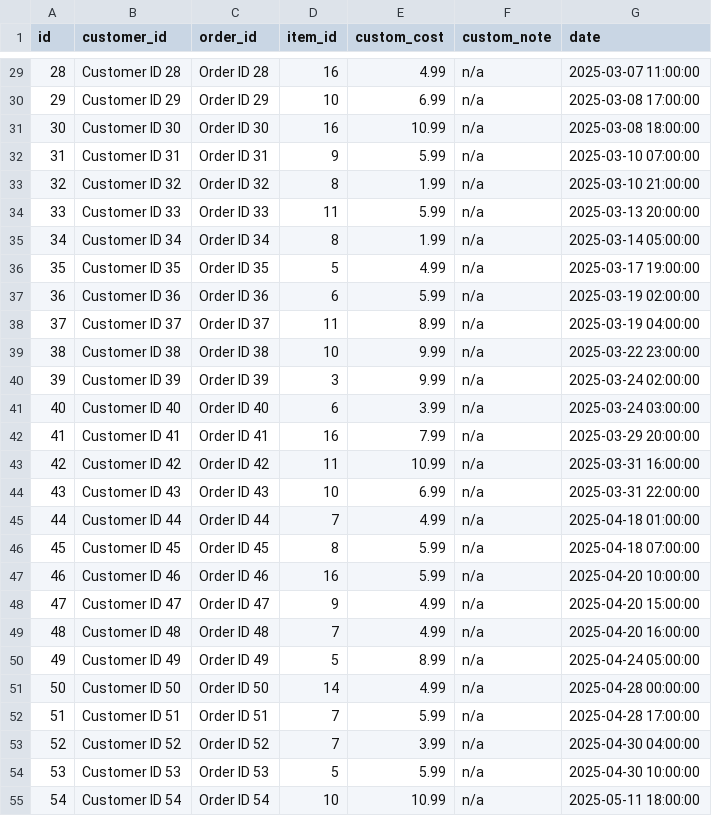
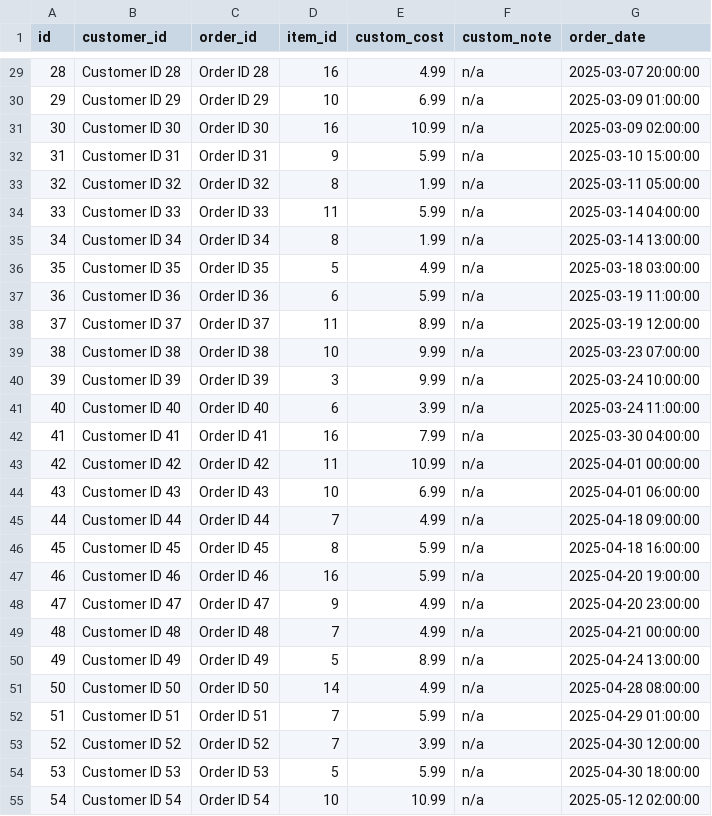
Before and after one commit to CSCE331-Fall2025-900-911/project2_gang_34, a CSV file: seed/csv/past_items.csv, drawn as a sheet; only a part is shown, gaps mark what is left out; the diff covers the shown part only.

```diff
--- a/seed/csv/past_items.csv
+++ b/seed/csv/past_items.csv
@@ -1 +1 @@
-id,customer_id,order_id,item_id,custom_cost,custom_note,date
+id,customer_id,order_id,item_id,custom_cost,custom_note,order_date
@@ -29,27 +29,27 @@ id,customer_id,order_id,item_id,custom_cost,custom_note,date
-28,Customer ID 28,Order ID 28,16,4.99,n/a,2025-03-07 11:00:00
-29,Customer ID 29,Order ID 29,10,6.99,n/a,2025-03-08 17:00:00
-30,Customer ID 30,Order ID 30,16,10.99,n/a,2025-03-08 18:00:00
-31,Customer ID 31,Order ID 31,9,5.99,n/a,2025-03-10 07:00:00
-32,Customer ID 32,Order ID 32,8,1.99,n/a,2025-03-10 21:00:00
-33,Customer ID 33,Order ID 33,11,5.99,n/a,2025-03-13 20:00:00
-34,Customer ID 34,Order ID 34,8,1.99,n/a,2025-03-14 05:00:00
-35,Customer ID 35,Order ID 35,5,4.99,n/a,2025-03-17 19:00:00
-36,Customer ID 36,Order ID 36,6,5.99,n/a,2025-03-19 02:00:00
-37,Customer ID 37,Order ID 37,11,8.99,n/a,2025-03-19 04:00:00
-38,Customer ID 38,Order ID 38,10,9.99,n/a,2025-03-22 23:00:00
-39,Customer ID 39,Order ID 39,3,9.99,n/a,2025-03-24 02:00:00
-40,Customer ID 40,Order ID 40,6,3.99,n/a,2025-03-24 03:00:00
-41,Customer ID 41,Order ID 41,16,7.99,n/a,2025-03-29 20:00:00
-42,Customer ID 42,Order ID 42,11,10.99,n/a,2025-03-31 16:00:00
-43,Customer ID 43,Order ID 43,10,6.99,n/a,2025-03-31 22:00:00
-44,Customer ID 44,Order ID 44,7,4.99,n/a,2025-04-18 01:00:00
-45,Customer ID 45,Order ID 45,8,5.99,n/a,2025-04-18 07:00:00
-46,Customer ID 46,Order ID 46,16,5.99,n/a,2025-04-20 10:00:00
-47,Customer ID 47,Order ID 47,9,4.99,n/a,2025-04-20 15:00:00
-48,Customer ID 48,Order ID 48,7,4.99,n/a,2025-04-20 16:00:00
-49,Customer ID 49,Order ID 49,5,8.99,n/a,2025-04-24 05:00:00
-50,Customer ID 50,Order ID 50,14,4.99,n/a,2025-04-28 00:00:00
-51,Customer ID 51,Order ID 51,7,5.99,n/a,2025-04-28 17:00:00
-52,Customer ID 52,Order ID 52,7,3.99,n/a,2025-04-30 04:00:00
-53,Customer ID 53,Order ID 53,5,5.99,n/a,2025-04-30 10:00:00
-54,Customer ID 54,Order ID 54,10,10.99,n/a,2025-05-11 18:00:00
+28,Customer ID 28,Order ID 28,16,4.99,n/a,2025-03-07 20:00:00
+29,Customer ID 29,Order ID 29,10,6.99,n/a,2025-03-09 01:00:00
+30,Customer ID 30,Order ID 30,16,10.99,n/a,2025-03-09 02:00:00
+31,Customer ID 31,Order ID 31,9,5.99,n/a,2025-03-10 15:00:00
+32,Customer ID 32,Order ID 32,8,1.99,n/a,2025-03-11 05:00:00
+33,Customer ID 33,Order ID 33,11,5.99,n/a,2025-03-14 04:00:00
+34,Customer ID 34,Order ID 34,8,1.99,n/a,2025-03-14 13:00:00
+35,Customer ID 35,Order ID 35,5,4.99,n/a,2025-03-18 03:00:00
+36,Customer ID 36,Order ID 36,6,5.99,n/a,2025-03-19 11:00:00
+37,Customer ID 37,Order ID 37,11,8.99,n/a,2025-03-19 12:00:00
+38,Customer ID 38,Order ID 38,10,9.99,n/a,2025-03-23 07:00:00
+39,Customer ID 39,Order ID 39,3,9.99,n/a,2025-03-24 10:00:00
+40,Customer ID 40,Order ID 40,6,3.99,n/a,2025-03-24 11:00:00
+41,Customer ID 41,Order ID 41,16,7.99,n/a,2025-03-30 04:00:00
+42,Customer ID 42,Order ID 42,11,10.99,n/a,2025-04-01 00:00:00
+43,Customer ID 43,Order ID 43,10,6.99,n/a,2025-04-01 06:00:00
+44,Customer ID 44,Order ID 44,7,4.99,n/a,2025-04-18 09:00:00
+45,Customer ID 45,Order ID 45,8,5.99,n/a,2025-04-18 16:00:00
+46,Customer ID 46,Order ID 46,16,5.99,n/a,2025-04-20 19:00:00
+47,Customer ID 47,Order ID 47,9,4.99,n/a,2025-04-20 23:00:00
+48,Customer ID 48,Order ID 48,7,4.99,n/a,2025-04-21 00:00:00
+49,Customer ID 49,Order ID 49,5,8.99,n/a,2025-04-24 13:00:00
+50,Customer ID 50,Order ID 50,14,4.99,n/a,2025-04-28 08:00:00
+51,Customer ID 51,Order ID 51,7,5.99,n/a,2025-04-29 01:00:00
+52,Customer ID 52,Order ID 52,7,3.99,n/a,2025-04-30 12:00:00
+53,Customer ID 53,Order ID 53,5,5.99,n/a,2025-04-30 18:00:00
+54,Customer ID 54,Order ID 54,10,10.99,n/a,2025-05-12 02:00:00
```
Also changed, not shown: 73 edited cells elsewhere in this file, 4 other files.
